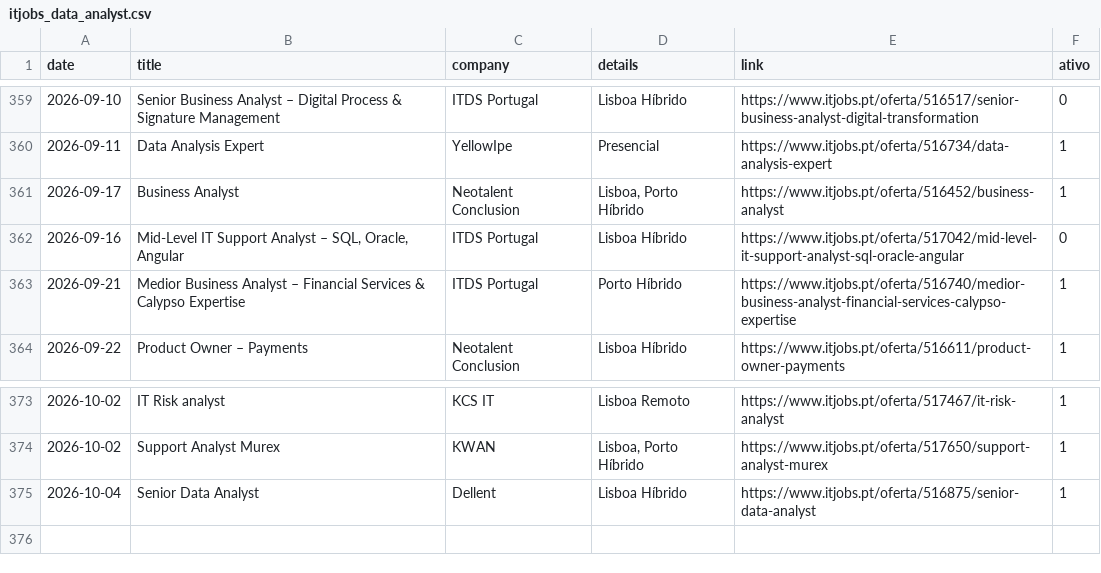
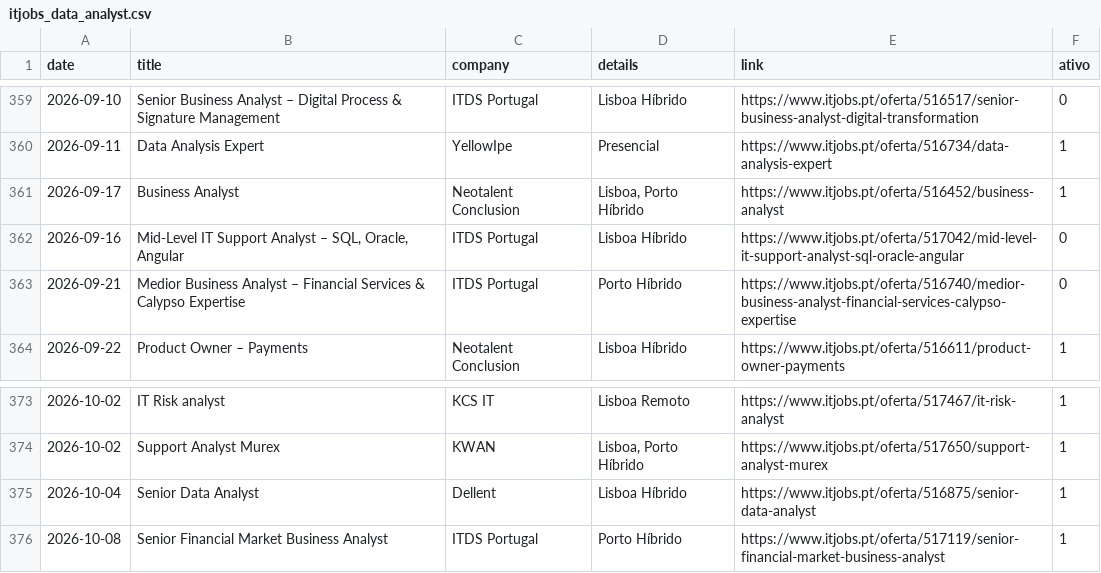
Before and after one commit to E-man85/itjobs-data-automation, a CSV file: itjobs_data_analyst.csv, drawn as a sheet; only a part is shown, gaps mark what is left out.

```diff
--- a/itjobs_data_analyst.csv
+++ b/itjobs_data_analyst.csv
@@ -362,3 +362,3 @@
 2026-09-16,"Mid-Level IT Support Analyst – SQL, Oracle, Angular",ITDS Portugal,Lisboa Híbrido,https://www.itjobs.pt/oferta/517042/mid-level-it-support-analyst-sql-oracle-angular,0
-2026-09-21,Medior Business Analyst – Financial Services & Calypso Expertise,ITDS Portugal,Porto Híbrido,https://www.itjobs.pt/oferta/516740/medior-business-analyst-financial-services-calypso-expertise,1
+2026-09-21,Medior Business Analyst – Financial Services & Calypso Expertise,ITDS Portugal,Porto Híbrido,https://www.itjobs.pt/oferta/516740/medior-business-analyst-financial-services-calypso-expertise,0
 2026-09-22,Product Owner – Payments,Neotalent Conclusion,Lisboa Híbrido,https://www.itjobs.pt/oferta/516611/product-owner-payments,1
@@ -375 +375,2 @@
 2026-10-04,Senior Data Analyst,Dellent,Lisboa Híbrido,https://www.itjobs.pt/oferta/516875/senior-data-analyst,1
+2026-10-08,Senior Financial Market Business Analyst,ITDS Portugal,Porto Híbrido,https://www.itjobs.pt/oferta/517119/senior-financial-market-business-analyst,1
```
